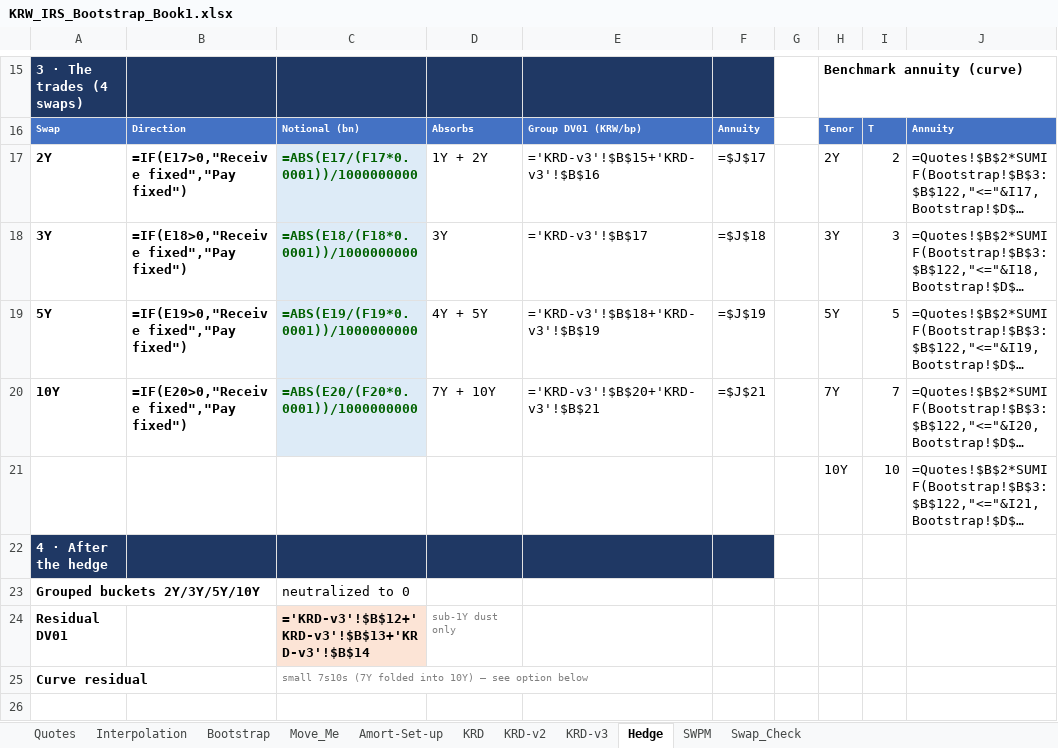
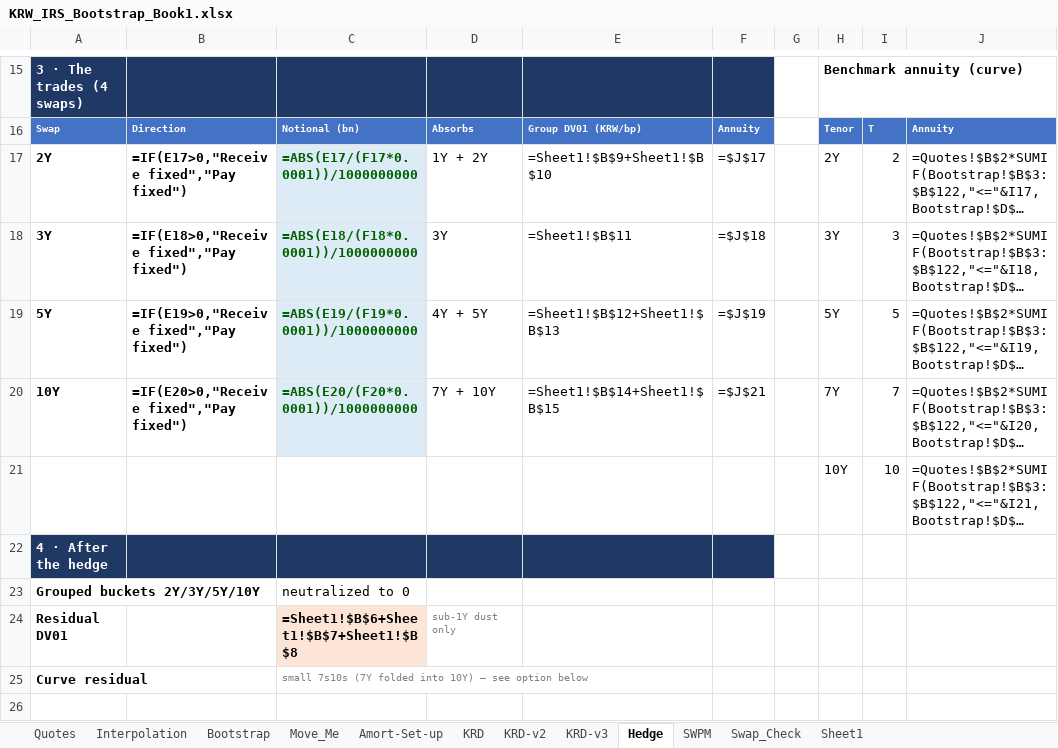
Before and after one commit to nl2992/usd-sofr-curve, an Excel workbook: bloomberg/KRW_IRS_Bootstrap_Book1.xlsx, sheet Hedge, drawn as a sheet; only a part is shown, gaps mark what is left out; long unchanged cells end in …; values as stored, in another font and other column widths than the file's, no borders; formulas without a stored value are shown as written; the diff covers the shown part only; the diff names each change by its address in the sheet, - before the commit and + after, or states it on an @@ line.

```diff
--- a/bloomberg/KRW_IRS_Bootstrap_Book1.xlsx (sheet Hedge)
+++ b/bloomberg/KRW_IRS_Bootstrap_Book1.xlsx (sheet Hedge)
+sheet tab: Sheet1
-E17: ='KRD-v3'!$B$15+'KRD-v3'!$B$16
+E17: =Sheet1!$B$9+Sheet1!$B$10
-E18: ='KRD-v3'!$B$17
+E18: =Sheet1!$B$11
-E19: ='KRD-v3'!$B$18+'KRD-v3'!$B$19
+E19: =Sheet1!$B$12+Sheet1!$B$13
-E20: ='KRD-v3'!$B$20+'KRD-v3'!$B$21
+E20: =Sheet1!$B$14+Sheet1!$B$15
-C24: ='KRD-v3'!$B$12+'KRD-v3'!$B$13+'KRD-v3'!$B$14
+C24: =Sheet1!$B$6+Sheet1!$B$7+Sheet1!$B$8
```
Also changed, not shown: 7 edited cells elsewhere in this sheet, 1 other file.
